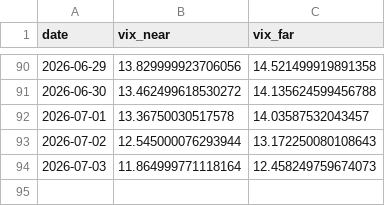
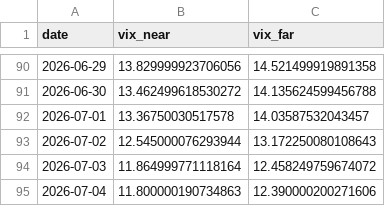
Before and after one commit to pravindev666/David-V666, a CSV file: data/vix_term_daily.csv, drawn as a sheet; only a part is shown, gaps mark what is left out.

```diff
--- a/data/vix_term_daily.csv
+++ b/data/vix_term_daily.csv
@@ -93,2 +93,3 @@ date,vix_near,vix_far
 2026-07-02,12.545000076293944,13.172250080108643
-2026-07-03,11.864999771118164,12.458249759674073
+2026-07-03,11.864999771118164,12.458249759674072
+2026-07-04,11.800000190734863,12.390000200271606
```
Also changed, not shown: data/bank_nifty_daily.csv, data/fii_dii_daily.csv, 4 other files.
